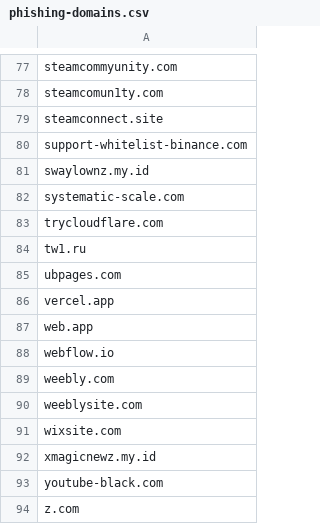
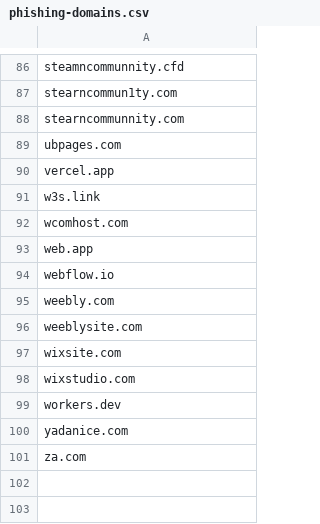
Before and after one commit to nsps06/tranco-daily-list, a CSV file: phishing-domains.csv, drawn as a sheet; only a part is shown, gaps mark what is left out; removed rows and columns are numbered as before the commit, all else as after; the diff covers the shown part only; the diff names each change by its address in the sheet, - before the commit and + after, or states it on an @@ line.

```diff
--- a/phishing-domains.csv
+++ b/phishing-domains.csv
-A86: steamcommyunity.com
+A86: steamncommunnity.cfd
-A87: steamcomun1ty.com
+A87: stearncommun1ty.com
-A88: steamconnect.site
+A88: stearncommunnity.com
-row 80: support-whitelist-binance.com
-row 81: swaylownz.my.id
-row 82: systematic-scale.com
-row 83: trycloudflare.com
-row 84: tw1.ru
+row 91: w3s.link
+row 92: wcomhost.com
-A98: xmagicnewz.my.id
+A98: wixstudio.com
-A99: youtube-black.com
+A99: workers.dev
-A100: z.com
+A100: yadanice.com
+row 101: za.com
```
Also changed, not shown: 11 added rows, 2 removed rows and 60 edited cells elsewhere in this file.
